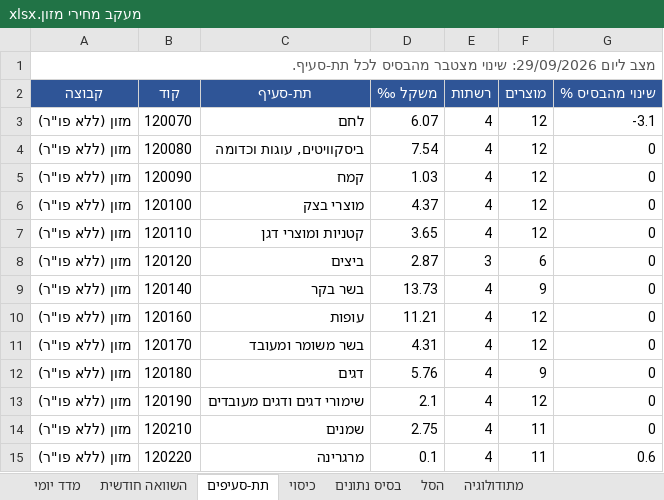
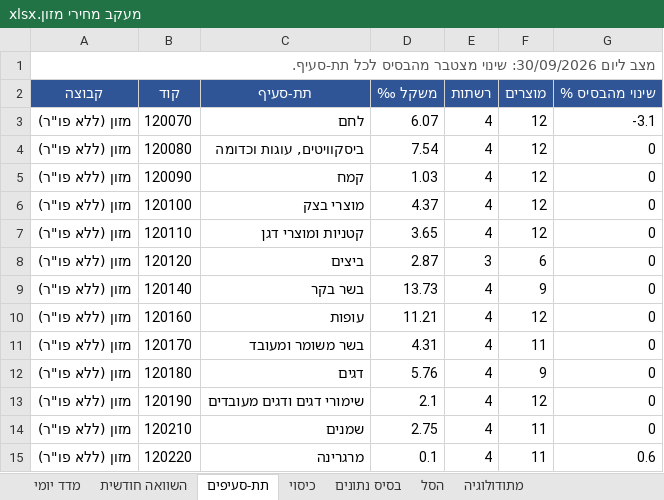
Before and after one commit to gbo1381/food-price-tracker, an Excel workbook: data/workbook/מעקב מחירי מזון.xlsx, sheet תת-סעיפים, drawn as a sheet; only a part is shown; values as stored, in another font and other column widths than the file's, no borders; the diff names each change by its address in the sheet, - before the commit and + after, or states it on an @@ line.

```diff
--- a/data/workbook/מעקב מחירי מזון.xlsx (sheet תת-סעיפים)
+++ b/data/workbook/מעקב מחירי מזון.xlsx (sheet תת-סעיפים)
-A1 (קבוצה): מצב ליום 29/09/2026: שינוי מצטבר…
+A1 (קבוצה): מצב ליום 30/09/2026: שינוי מצטבר…
-F11 (מוצרים): 12
+F11 (מוצרים): 11
```
Also changed, not shown: sheet בסיס נתונים, sheet מדד יומי, sheet כיסוי, 10 other files.
